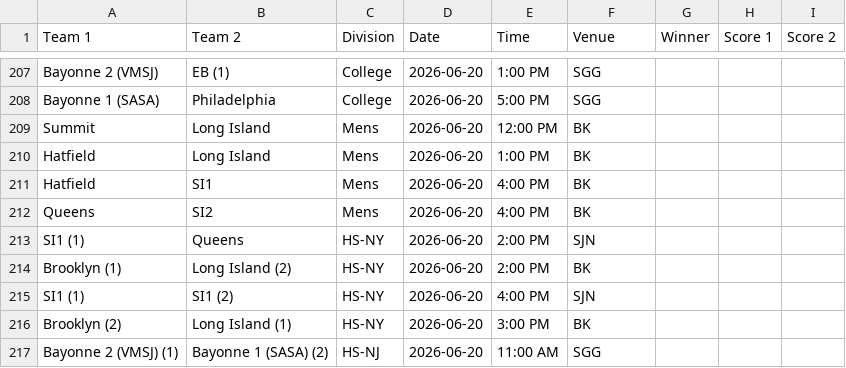
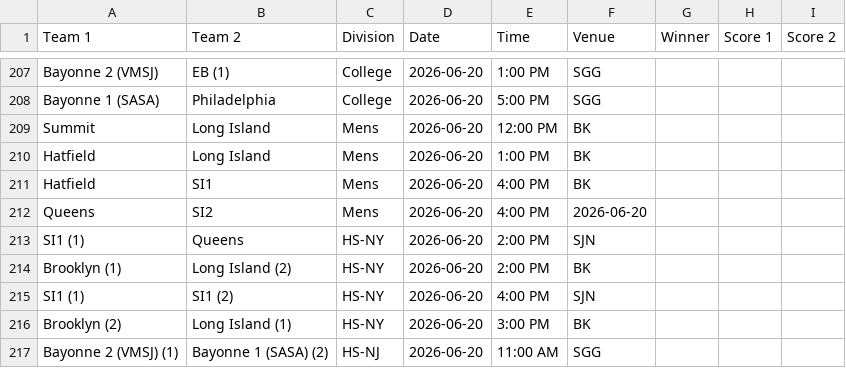
Before and after one commit to nacopticleague/coybl-standings, a CSV file: data/games.csv, drawn as a sheet; only a part is shown, gaps mark what is left out.

Commit message:
Update data/games.csv from Google Sheet

```diff
--- a/data/games.csv
+++ b/data/games.csv
@@ -211,3 +211,3 @@ Hatfield,Long Island,Mens,2026-06-20,1:00 PM,BK,,,
 Hatfield,SI1,Mens,2026-06-20,4:00 PM,BK,,,
-Queens,SI2,Mens,2026-06-20,4:00 PM,BK,,,
+Queens,SI2,Mens,2026-06-20,4:00 PM,2026-06-20,,,
 SI1 (1),Queens,HS-NY,2026-06-20,2:00 PM,SJN,,,
```
